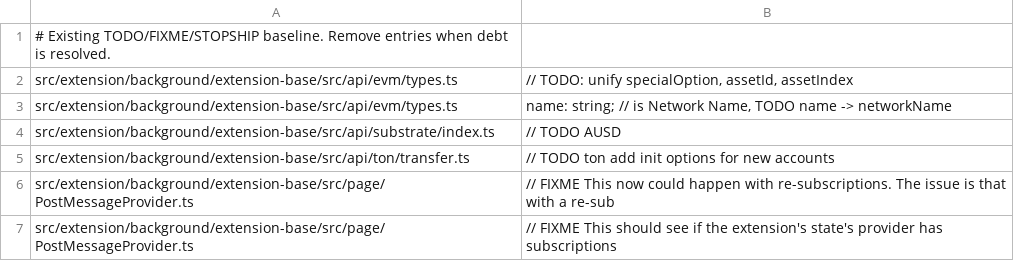
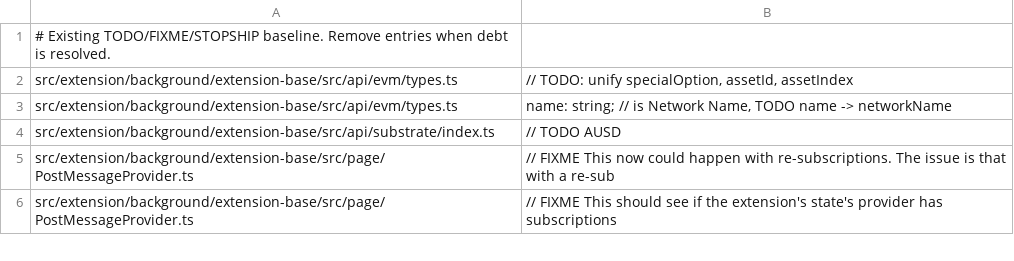
Before and after one commit to soramitsu/fearless-wallet-web, a TSV file: config/todo-debt-baseline.tsv, drawn as a sheet; only a part is shown.

```diff
--- a/config/todo-debt-baseline.tsv
+++ b/config/todo-debt-baseline.tsv
@@ -4,3 +4,2 @@ src/extension/background/extension-base/src/api/evm/types.ts	name: string; // is
 src/extension/background/extension-base/src/api/substrate/index.ts	// TODO AUSD
-src/extension/background/extension-base/src/api/ton/transfer.ts	// TODO ton add init options for new accounts
 src/extension/background/extension-base/src/page/PostMessageProvider.ts	// FIXME This now could happen with re-subscriptions. The issue is that with a re-sub
```
